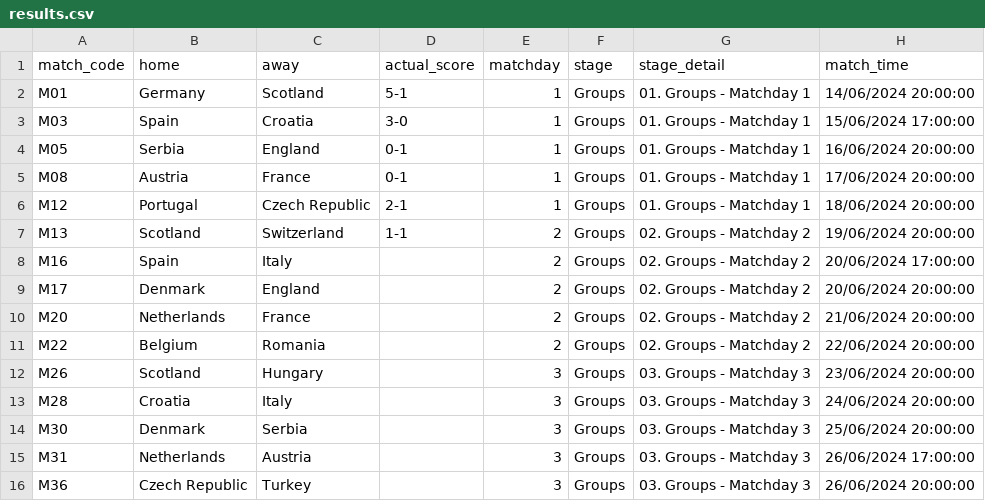
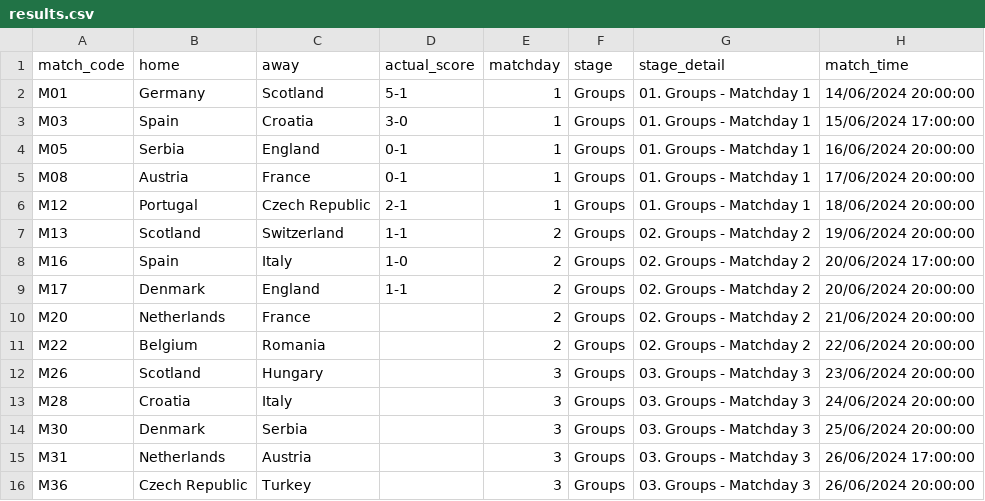
Before and after one commit to tmorgan94/euro2024-predictions, a CSV file: data/results.csv, drawn as a sheet.

Commit message:
updated results after 3 matches in MD2

```diff
--- a/data/results.csv
+++ b/data/results.csv
@@ -7,4 +7,4 @@ M12,Portugal,Czech Republic,2-1,1,Groups,01. Groups - Matchday 1,18/06/2024 20:0
 M13,Scotland,Switzerland,1-1,2,Groups,02. Groups - Matchday 2,19/06/2024 20:00:00
-M16,Spain,Italy,,2,Groups,02. Groups - Matchday 2,20/06/2024 17:00:00
-M17,Denmark,England,,2,Groups,02. Groups - Matchday 2,20/06/2024 20:00:00
+M16,Spain,Italy,1-0,2,Groups,02. Groups - Matchday 2,20/06/2024 17:00:00
+M17,Denmark,England,1-1,2,Groups,02. Groups - Matchday 2,20/06/2024 20:00:00
 M20,Netherlands,France,,2,Groups,02. Groups - Matchday 2,21/06/2024 20:00:00
```
Also changed, not shown: data/df_merged.csv, data/df_predictions_full.csv, 6 other files.
